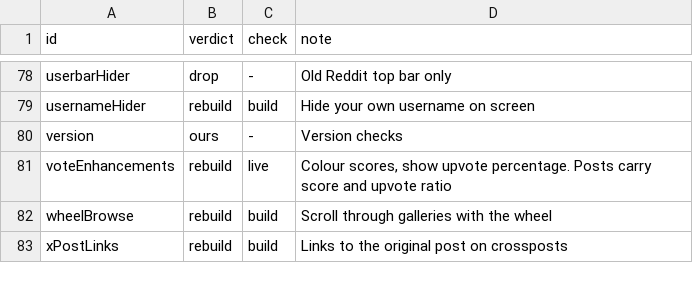
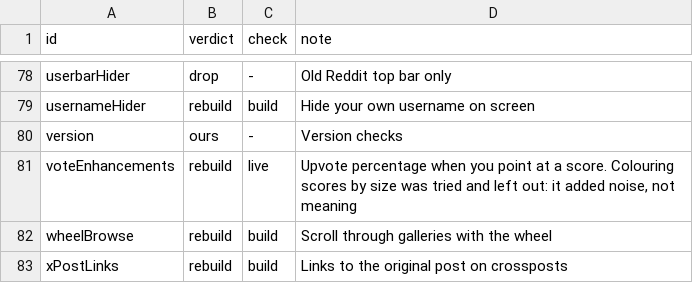
Before and after one commit to humangenome/RESpawn, a TSV file: docs/feature-check.tsv, drawn as a sheet; only a part is shown, gaps mark what is left out.

Commit message:
Feed rows look like old RES: bold scores between tight arrows, green pinned posts, no repeated numbers, search above the bar
- Score colors are gone (the green/faint scores and their setting "Color the highest scores", its hover notes and
  page class). Saved settings that still say scoreColors are simply ignored.
- Vote column like old Reddit with RES: solid arrows right above and below a bold 13px score, grey until you vote,
  then old Reddit's orange (#FF8B60) up or blue (#9494FF) down. The grey is darker than old Reddit's on the light
  background so it reads, brighter (#c6c6c6) on the dark one. Narrower number and vote columns and smaller gaps
  between number, arrows and picture; the number sits level with the score. Buttons stay 28x18.
- Pinned posts get old Reddit's green title (#228822, a lighter green in dark mode).
- Numbers no longer repeat: Reddit shows a pinned post twice, in Community highlights and again down the feed,
  and the second copy showed the pinned post's number in the middle of the list. That copy is now hidden while
  the first one is on screen, as old Reddit shows a pinned post once.
- Reddit's search suggestions open above the shortcut bar instead of behind it (Reddit's top bar now stacks over
  the bar), with the top bar scrolling away or kept on screen; the bar stays clickable.

```diff
--- a/docs/feature-check.tsv
+++ b/docs/feature-check.tsv
@@ -80,3 +80,3 @@ usernameHider	rebuild	build	Hide your own username on screen
 version	ours	-	Version checks
-voteEnhancements	rebuild	live	Colour scores, show upvote percentage. Posts carry score and upvote ratio
+voteEnhancements	rebuild	live	Upvote percentage when you point at a score. Colouring scores by size was tried and left out: it added noise, not meaning
 wheelBrowse	rebuild	build	Scroll through galleries with the wheel
```
Also changed, not shown: 4 other files.
